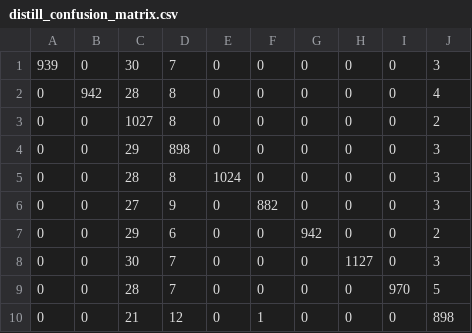
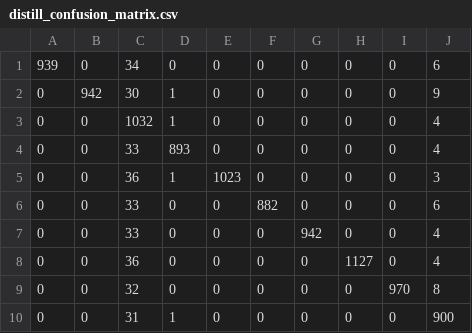
Before and after one commit to poincare-lijiashu/Supply-Chain-NLP, a CSV file: experiments/distill_confusion_matrix.csv, drawn as a sheet.

```diff
--- a/experiments/distill_confusion_matrix.csv
+++ b/experiments/distill_confusion_matrix.csv
@@ -1,10 +1,10 @@
-939,0,30,7,0,0,0,0,0,3
-0,942,28,8,0,0,0,0,0,4
-0,0,1027,8,0,0,0,0,0,2
-0,0,29,898,0,0,0,0,0,3
-0,0,28,8,1024,0,0,0,0,3
-0,0,27,9,0,882,0,0,0,3
-0,0,29,6,0,0,942,0,0,2
-0,0,30,7,0,0,0,1127,0,3
-0,0,28,7,0,0,0,0,970,5
-0,0,21,12,0,1,0,0,0,898
+939,0,34,0,0,0,0,0,0,6
+0,942,30,1,0,0,0,0,0,9
+0,0,1032,1,0,0,0,0,0,4
+0,0,33,893,0,0,0,0,0,4
+0,0,36,1,1023,0,0,0,0,3
+0,0,33,0,0,882,0,0,0,6
+0,0,33,0,0,0,942,0,0,4
+0,0,36,0,0,0,0,1127,0,4
+0,0,32,0,0,0,0,0,970,8
+0,0,31,1,0,0,0,0,0,900
```
Also changed, not shown: experiments/bert_confusion_matrix.csv, 13 other files.
